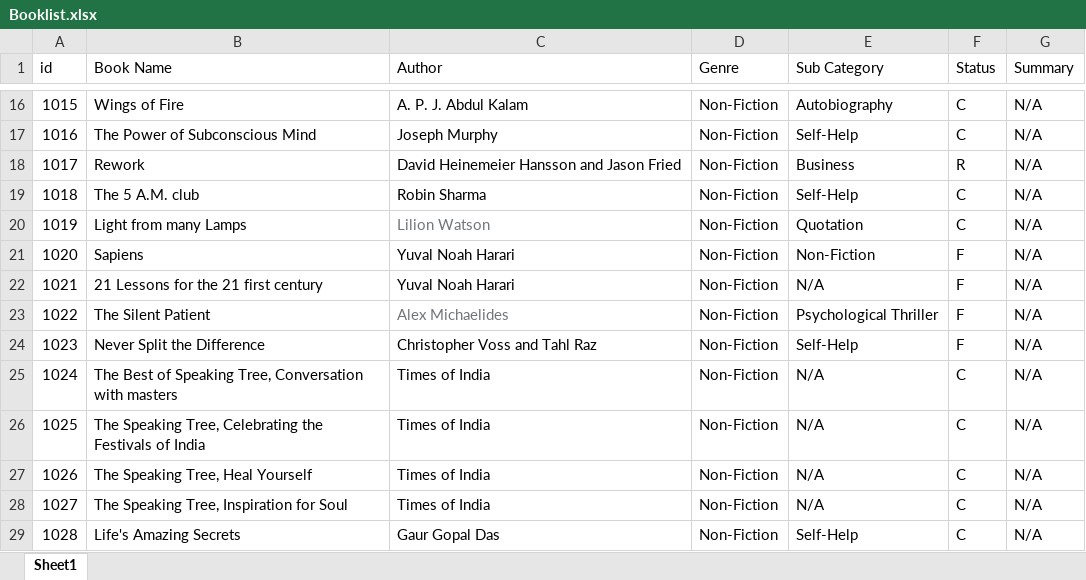
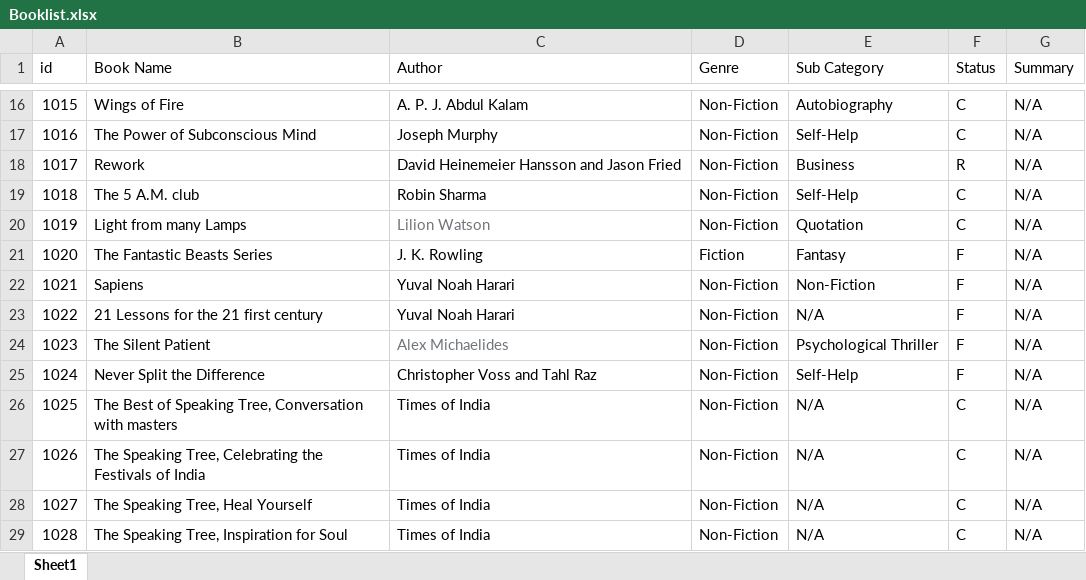
Before and after one commit to devmani-dhiman/book_shelf, an Excel workbook: Booklist.xlsx, sheet Sheet1, drawn as a sheet; only a part is shown, gaps mark what is left out; the shorter side is filled out with more unchanged rows; values as stored, in another font and other column widths than the file's, no borders; addresses are those after the commit; the diff names each change by its address in the sheet, - before the commit and + after, or states it on an @@ line.

Commit message:
minor changes

```diff
--- a/Booklist.xlsx (sheet Sheet1)
+++ b/Booklist.xlsx (sheet Sheet1)
+row 21: 1020 | The Fantastic Beasts Series | J. K. Rowling | Fiction | Fantasy | F | N/A
@@ column A (id) renumbered from row 22 down @@
```
